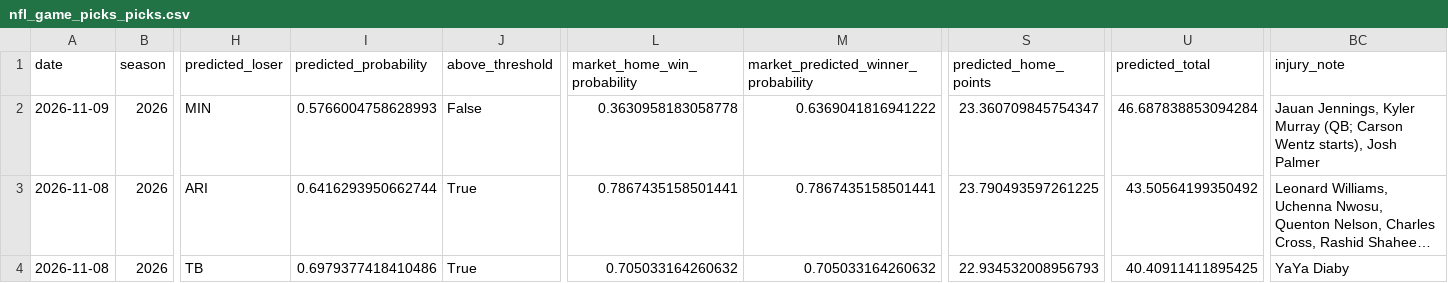
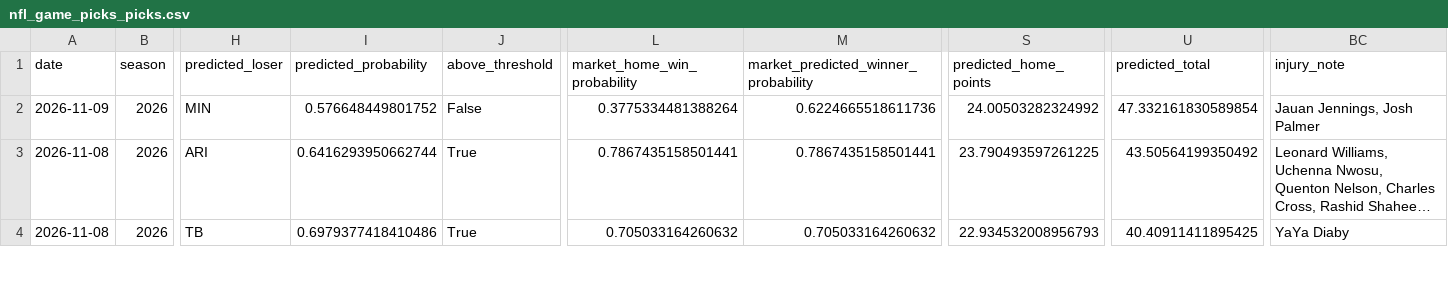
Before and after one commit to JMerchen/mlb_metrics, a CSV file: docs/data/nfl_game_picks_picks.csv, drawn as a sheet; only a part is shown, gaps mark what is left out; long unchanged cells end in …; the diff names each change by its address in the sheet, - before the commit and + after, or states it on an @@ line.

```diff
--- a/docs/data/nfl_game_picks_picks.csv
+++ b/docs/data/nfl_game_picks_picks.csv
-I2 (predicted_probability): 0.5766004758628993
+I2 (predicted_probability): 0.576648449801752
-L2 (market_home_win_probability): 0.3630958183058778
+L2 (market_home_win_probability): 0.3775334481388264
-M2: 0.6369041816941222
+M2: 0.6224665518611736
-S2 (predicted_home_points): 23.360709845754347
+S2 (predicted_home_points): 24.00503282324992
-U2 (predicted_total): 46.687838853094284
+U2 (predicted_total): 47.332161830589854
-BC2 (injury_note): Jauan Jennings, Kyler Murray (QB; Carson Wentz starts), Josh Palmer
+BC2 (injury_note): Jauan Jennings, Josh Palmer
```
Also changed, not shown: data/predictions/nfl_game_predictions.csv, docs/data/nfl_position_floors.csv, 3 other files.
